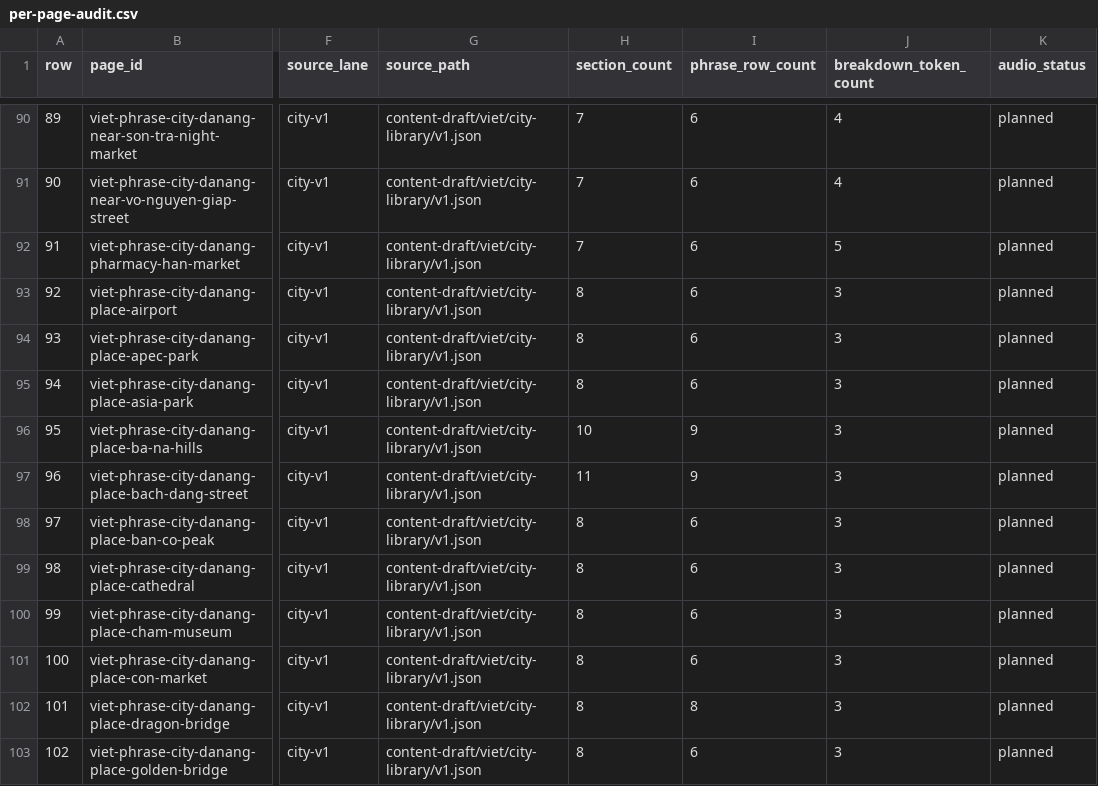
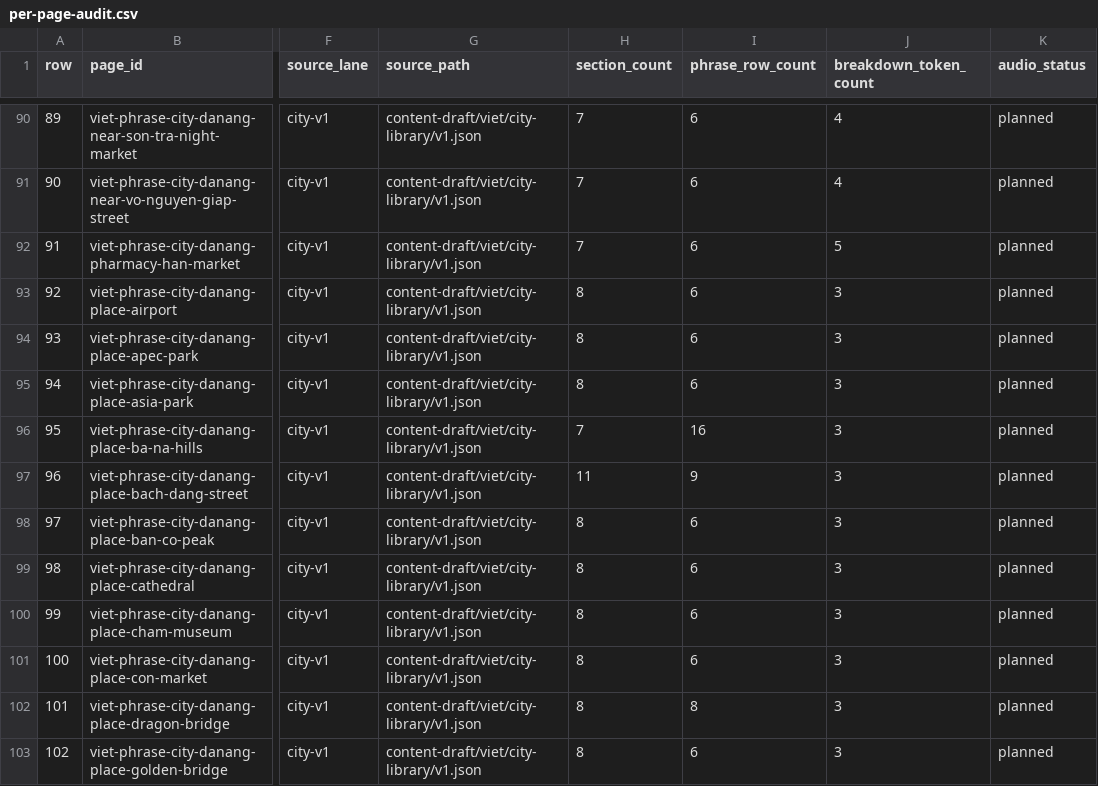
Before and after one commit to jojo-builds/viet-travel-phrases, a CSV file: docs/content-audits/viet-canonical-content-audit-001/per-page-audit.csv, drawn as a sheet; only a part is shown, gaps mark what is left out; the diff names each change by its address in the sheet, - before the commit and + after, or states it on an @@ line.

```diff
--- a/docs/content-audits/viet-canonical-content-audit-001/per-page-audit.csv
+++ b/docs/content-audits/viet-canonical-content-audit-001/per-page-audit.csv
-H96 (section_count): 10
+H96 (section_count): 7
-I96 (phrase_row_count): 9
+I96 (phrase_row_count): 16
```
Also changed, not shown: 38 other files.
